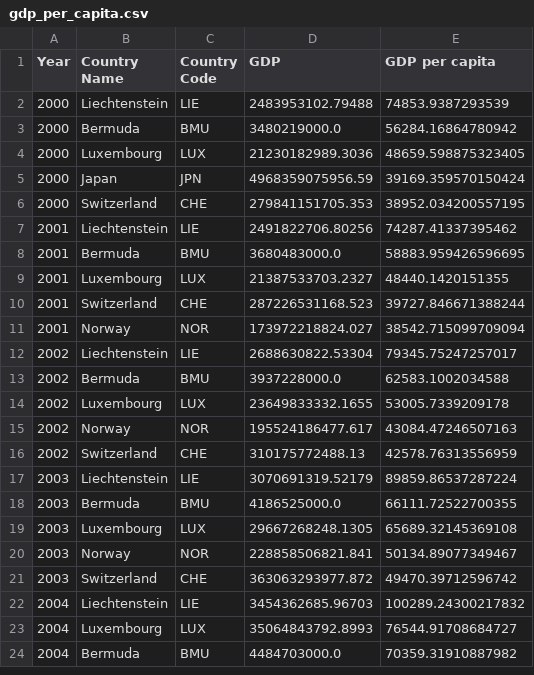
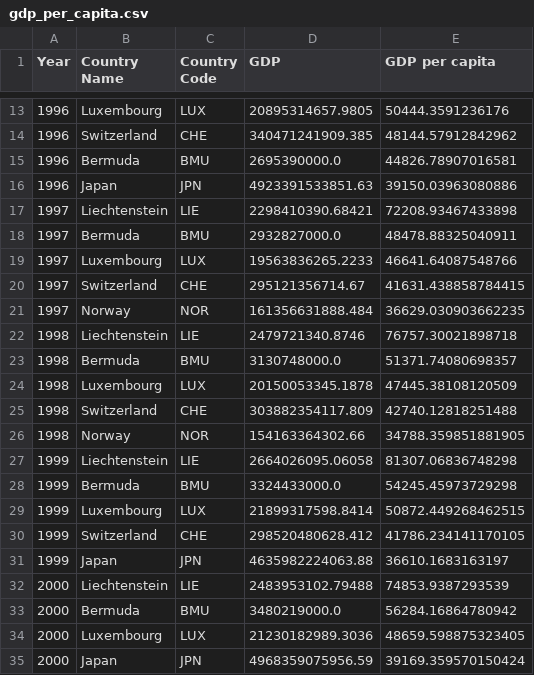
Before and after one commit to juliasmolik/NPD, a CSV file: projekt/results/tables/gdp_per_capita.csv, drawn as a sheet; only a part is shown, gaps mark what is left out; the shorter side is filled out with more unchanged rows; the diff covers the shown part only; the diff names each change by its address in the sheet, - before the commit and + after, or states it on an @@ line.

Commit message:
Edited results

```diff
--- a/projekt/results/tables/gdp_per_capita.csv
+++ b/projekt/results/tables/gdp_per_capita.csv
+row 13: 1996 | Luxembourg | LUX | 20895314657.9805 | 50444.3591236176
+row 14: 1996 | Switzerland | CHE | 340471241909.385 | 48144.57912842962
+row 15: 1996 | Bermuda | BMU | 2695390000.0 | 44826.78907016581
+row 16: 1996 | Japan | JPN | 4923391533851.63 | 39150.03963080886
+row 17: 1997 | Liechtenstein | LIE | 2298410390.68421 | 72208.93467433898
+row 18: 1997 | Bermuda | BMU | 2932827000.0 | 48478.88325040911
+row 19: 1997 | Luxembourg | LUX | 19563836265.2233 | 46641.64087548766
+row 20: 1997 | Switzerland | CHE | 295121356714.67 | 41631.438858784415
+row 21: 1997 | Norway | NOR | 161356631888.484 | 36629.030903662235
+row 22: 1998 | Liechtenstein | LIE | 2479721340.8746 | 76757.30021898718
+row 23: 1998 | Bermuda | BMU | 3130748000.0 | 51371.74080698357
+row 24: 1998 | Luxembourg | LUX | 20150053345.1878 | 47445.38108120509
+row 25: 1998 | Switzerland | CHE | 303882354117.809 | 42740.12818251488
+row 26: 1998 | Norway | NOR | 154163364302.66 | 34788.359851881905
+row 27: 1999 | Liechtenstein | LIE | 2664026095.06058 | 81307.06836748298
+row 28: 1999 | Bermuda | BMU | 3324433000.0 | 54245.45973729298
+row 29: 1999 | Luxembourg | LUX | 21899317598.8414 | 50872.449268462515
+row 30: 1999 | Switzerland | CHE | 298520480628.412 | 41786.234141170105
+row 31: 1999 | Japan | JPN | 4635982224063.88 | 36610.1683163197
```
Also changed, not shown: 11 added rows elsewhere in this file, projekt/results/tables/co2_per_capita.csv, 3 other files.
